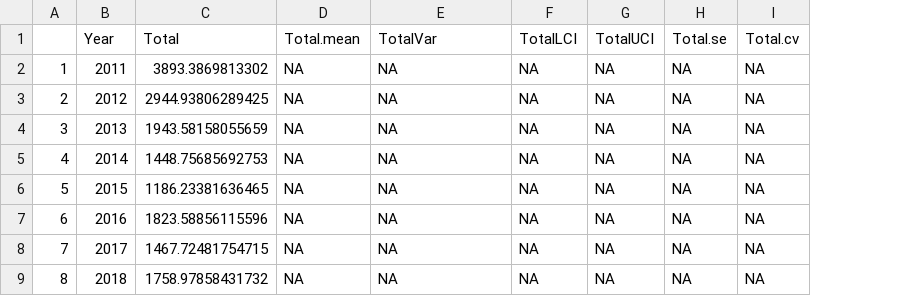
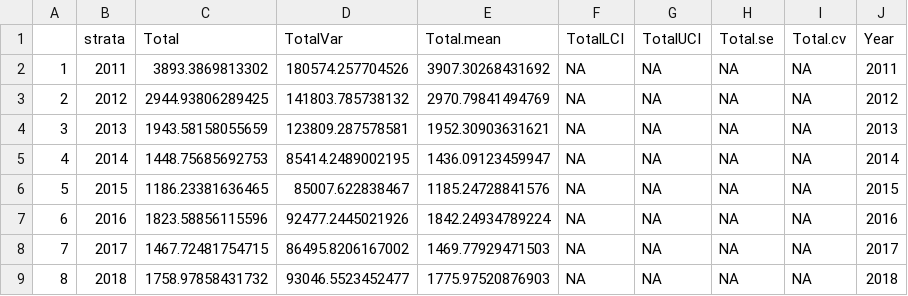
Before and after one commit to ebabcock/BycatchEstimator, a CSV file: Output LLSIMBUMtrip2022Sep1/Blue marlin catch/Blue marlincatchLognormalStratumSummary.csv, drawn as a sheet; removed rows and columns are numbered as before the commit, all else as after; the diff names each change by its address in the sheet, - before the commit and + after, or states it on an @@ line.

```diff
--- a/Output LLSIMBUMtrip2022Sep1/Blue marlin catch/Blue marlincatchLognormalStratumSummary.csv
+++ b/Output LLSIMBUMtrip2022Sep1/Blue marlin catch/Blue marlincatchLognormalStratumSummary.csv
-column D (Total.mean), rows 2-9: all NA
+column E (Total.mean), rows 2-9: 3907.30268431692 | 2970.79841494769 | 1952.30903631621 | 1436.09123459947 | 1185.24728841576 | 1842.24934789224 | 1469.77929471503 | 1775.97520876903
+column J (Year), rows 2-9: 2011 | 2012 | 2013 | 2014 | 2015 | 2016 | 2017 | 2018
-B1: Year
+B1: strata
-D2 (TotalVar): NA
+D2 (TotalVar): 180574.257704526
-D3 (TotalVar): NA
+D3 (TotalVar): 141803.785738132
-D4 (TotalVar): NA
+D4 (TotalVar): 123809.287578581
-D5 (TotalVar): NA
+D5 (TotalVar): 85414.2489002195
-D6 (TotalVar): NA
+D6 (TotalVar): 85007.622838467
-D7 (TotalVar): NA
+D7 (TotalVar): 92477.2445021926
-D8 (TotalVar): NA
+D8 (TotalVar): 86495.8206167002
-D9 (TotalVar): NA
+D9 (TotalVar): 93046.5523452477
```
Also changed, not shown: Output LLSIMBUMtrip2022Sep1/Blue marlin catch/Blue marlincatchLognormalAnnualSummary.csv, Output LLSIMBUMtrip2022Sep1/Blue marlin catch/Blue marlincatchTMBnbinom1AnnualSummary.csv, 53 other files.
